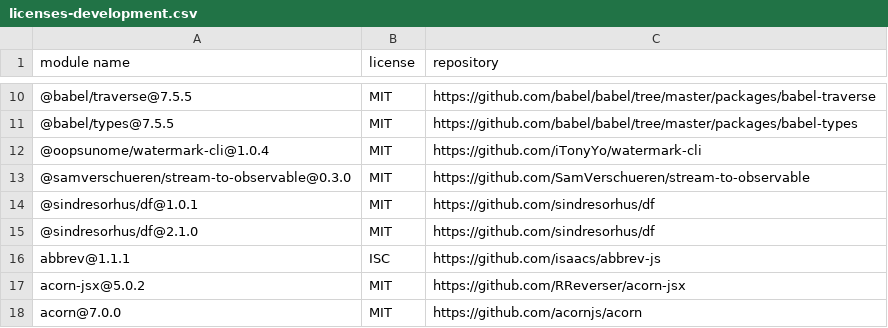
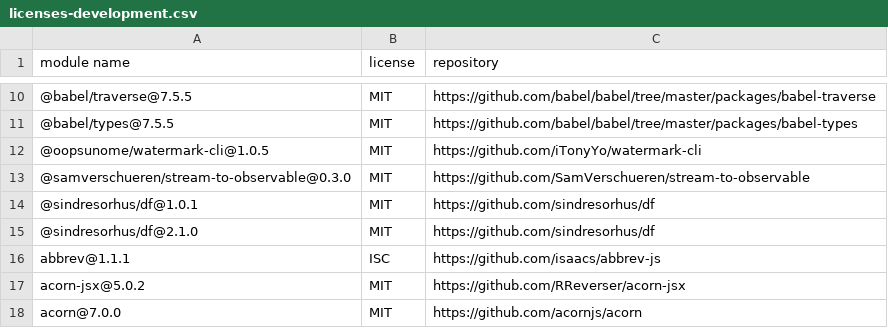
Before and after one commit to iTonyYo/watermark-cli, a CSV file: docs/licenses-development.csv, drawn as a sheet; only a part is shown, gaps mark what is left out.

```diff
--- a/docs/licenses-development.csv
+++ b/docs/licenses-development.csv
@@ -11,3 +11,3 @@
 "@babel/types@7.5.5","MIT","https://github.com/babel/babel/tree/master/packages/babel-types"
-"@oopsunome/watermark-cli@1.0.4","MIT","https://github.com/iTonyYo/watermark-cli"
+"@oopsunome/watermark-cli@1.0.5","MIT","https://github.com/iTonyYo/watermark-cli"
 "@samverschueren/stream-to-observable@0.3.0","MIT","https://github.com/SamVerschueren/stream-to-observable"
```
Also changed, not shown: docs/licenses-production.csv, 2 other files.
